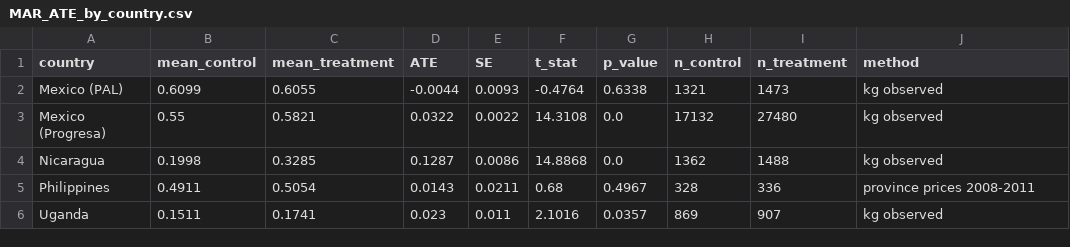
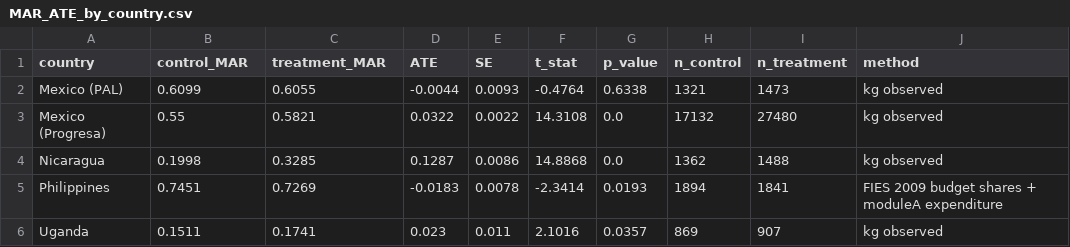
Before and after one commit to bwebste7/CGD-Peer-Review-Day-1, a CSV file: MAR_ATE_by_country.csv, drawn as a sheet.

```diff
--- a/MAR_ATE_by_country.csv
+++ b/MAR_ATE_by_country.csv
@@ -1,2 +1,2 @@
-country,mean_control,mean_treatment,ATE,SE,t_stat,p_value,n_control,n_treatment,method
+country,control_MAR,treatment_MAR,ATE,SE,t_stat,p_value,n_control,n_treatment,method
 Mexico (PAL),0.6099,0.6055,-0.0044,0.0093,-0.4764,0.6338,1321,1473,kg observed
@@ -4,3 +4,3 @@ Mexico (Progresa),0.55,0.5821,0.0322,0.0022,14.3108,0.0,17132,27480,kg observed
 Nicaragua,0.1998,0.3285,0.1287,0.0086,14.8868,0.0,1362,1488,kg observed
-Philippines,0.4911,0.5054,0.0143,0.0211,0.68,0.4967,328,336,province prices 2008-2011
+Philippines,0.7451,0.7269,-0.0183,0.0078,-2.3414,0.0193,1894,1841,FIES 2009 budget shares + moduleA expenditure
 Uganda,0.1511,0.1741,0.023,0.011,2.1016,0.0357,869,907,kg observed
```
Also changed, not shown: 2 other files.
